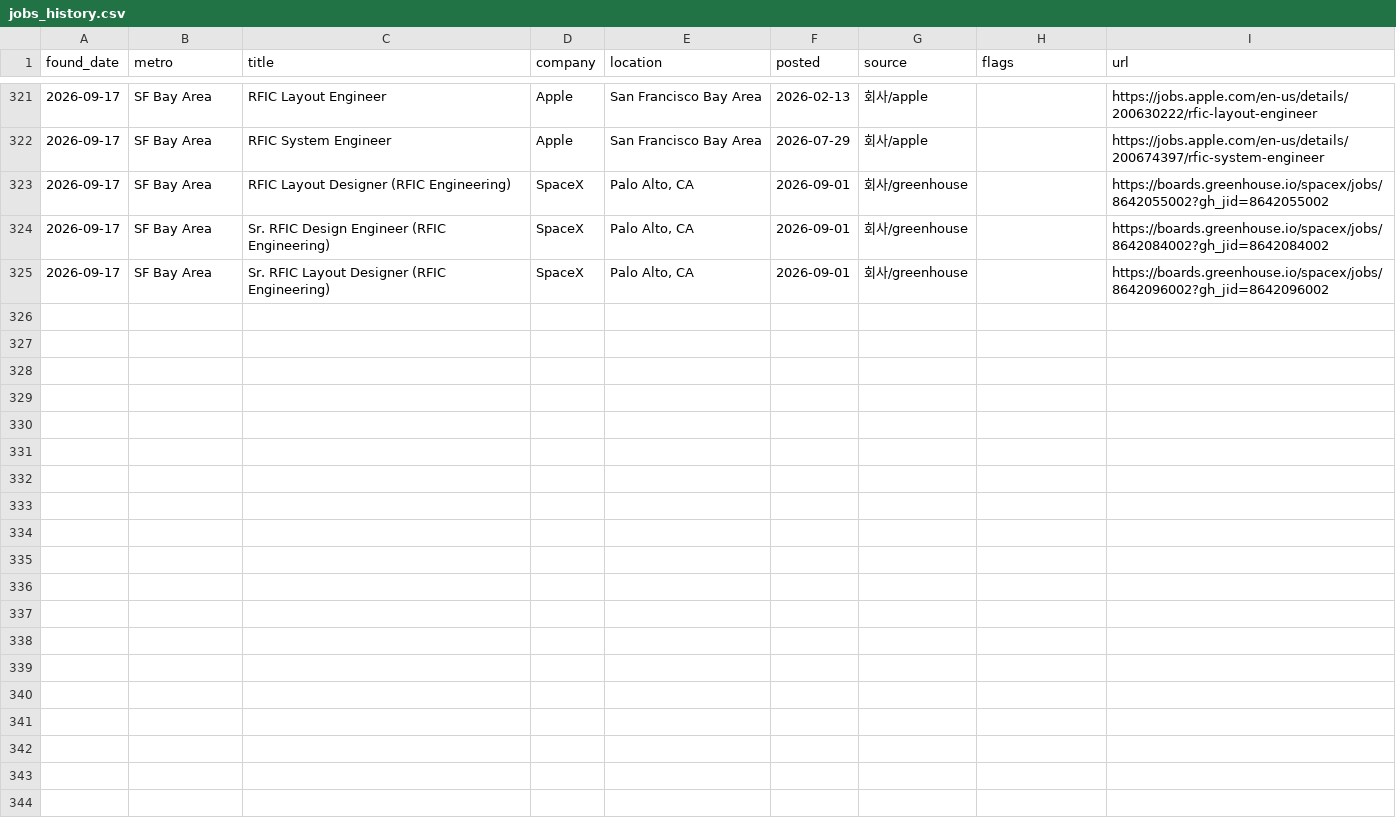
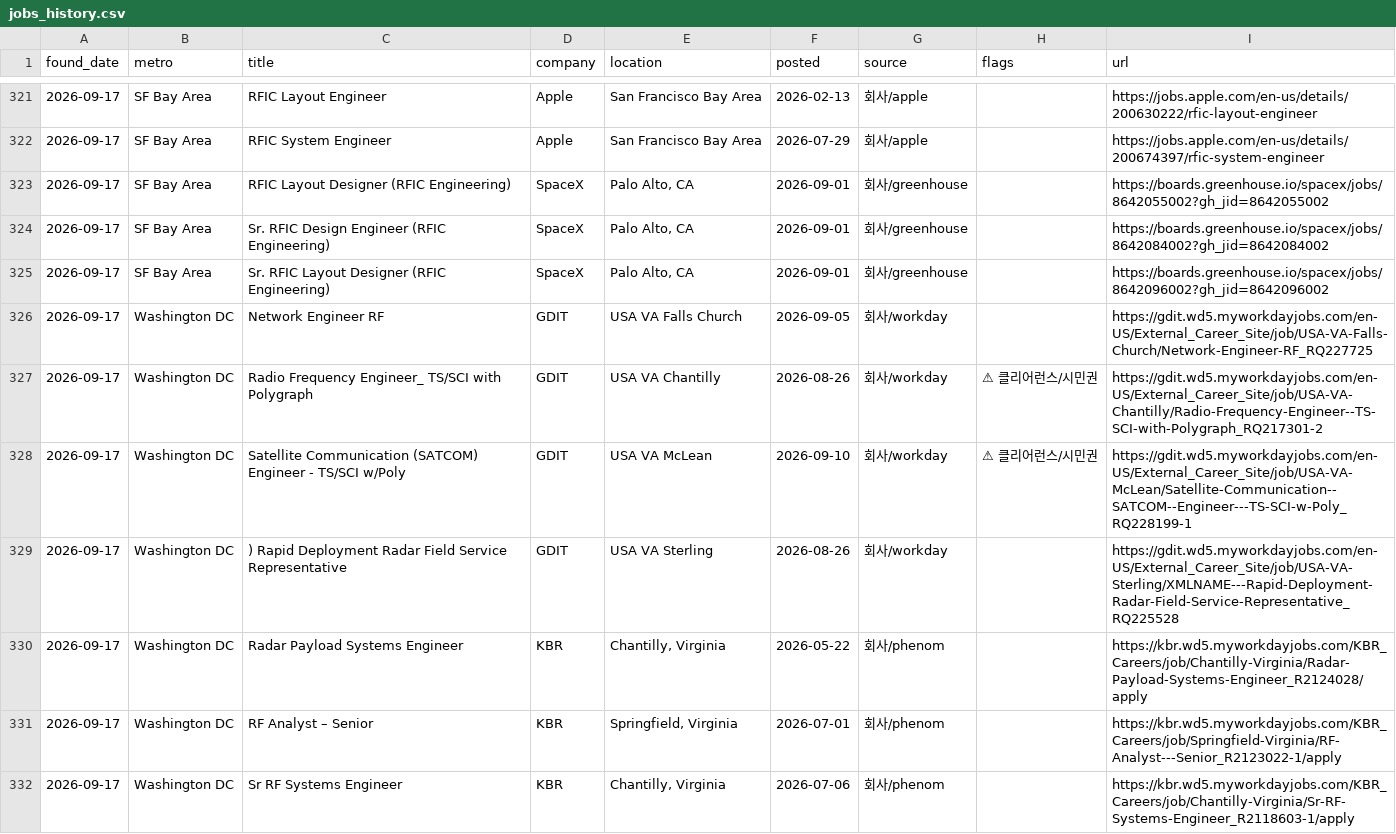
Before and after one commit to jaemin-eng/rf-jobs, a CSV file: data/jobs_history.csv, drawn as a sheet; only a part is shown, gaps mark what is left out; the diff covers the shown part only; the diff names each change by its address in the sheet, - before the commit and + after, or states it on an @@ line.

```diff
--- a/data/jobs_history.csv
+++ b/data/jobs_history.csv
+row 326: 2026-09-17 | Washington DC | Network Engineer RF | GDIT | USA VA Falls Church | 2026-09-05 | 회사/workday |  | https://gdit.wd5.myworkdayjobs.com/en-US/External_Career_Site/job/USA-VA-Falls-Church/Network-Engineer-RF_RQ227725
+row 327: 2026-09-17 | Washington DC | Radio Frequency Engineer_ TS/SCI with Polygraph | GDIT | USA VA Chantilly | 2026-08-26 | 회사/workday | ⚠ 클리어런스/시민권 | https://gdit.wd5.myworkdayjobs.com/en-US/External_Career_Site/job/USA-VA-Chantilly/Radio-Frequency-Engineer--TS-SCI-with-Polygraph_RQ217301-2
+row 328: 2026-09-17 | Washington DC | Satellite Communication (SATCOM) Engineer - TS/SCI w/Poly | GDIT | USA VA McLean | 2026-09-10 | 회사/workday | ⚠ 클리어런스/시민권 | https://gdit.wd5.myworkdayjobs.com/en-US/External_Career_Site/job/USA-VA-McLean/Satellite-Communication--SATCOM--Engineer---TS-SCI-w-Poly_RQ228199-1
+row 329: 2026-09-17 | Washington DC | ) Rapid Deployment Radar Field Service Representative | GDIT | USA VA Sterling | 2026-08-26 | 회사/workday |  | https://gdit.wd5.myworkdayjobs.com/en-US/External_Career_Site/job/USA-VA-Sterling/XMLNAME---Rapid-Deployment-Radar-Field-Service-Representative_RQ225528
+row 330: 2026-09-17 | Washington DC | Radar Payload Systems Engineer | KBR | Chantilly, Virginia | 2026-05-22 | 회사/phenom |  | https://kbr.wd5.myworkdayjobs.com/KBR_Careers/job/Chantilly-Virginia/Radar-Payload-Systems-Engineer_R2124028/apply
+row 331: 2026-09-17 | Washington DC | RF Analyst – Senior | KBR | Springfield, Virginia | 2026-07-01 | 회사/phenom |  | https://kbr.wd5.myworkdayjobs.com/KBR_Careers/job/Springfield-Virginia/RF-Analyst---Senior_R2123022-1/apply
+row 332: 2026-09-17 | Washington DC | Sr RF Systems Engineer | KBR | Chantilly, Virginia | 2026-07-06 | 회사/phenom |  | https://kbr.wd5.myworkdayjobs.com/KBR_Careers/job/Chantilly-Virginia/Sr-RF-Systems-Engineer_R2118603-1/apply
```
Also changed, not shown: 7 added rows elsewhere in this file, 3 other files.
